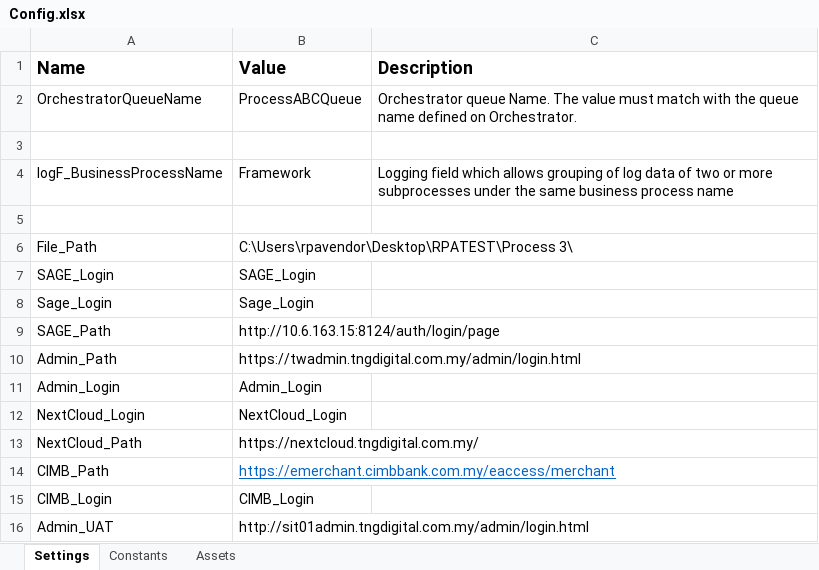
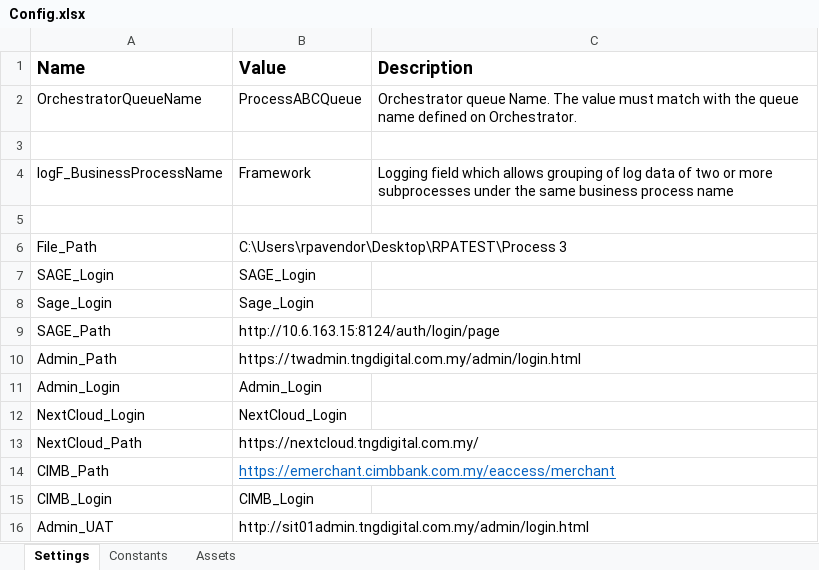
Before and after one commit to liyanarosdi/TNGD_Process3, an Excel workbook: Data/Config.xlsx, sheet Settings, drawn as a sheet; values as stored, in another font and other column widths than the file's, no borders; the diff names each change by its address in the sheet, - before the commit and + after, or states it on an @@ line.

```diff
--- a/Data/Config.xlsx (sheet Settings)
+++ b/Data/Config.xlsx (sheet Settings)
-B6 (Value): C:\Users\rpavendor\Desktop\RPATEST\Process 3\
+B6 (Value): C:\Users\rpavendor\Desktop\RPATEST\Process 3
```
Also changed, not shown: 22 other files.
